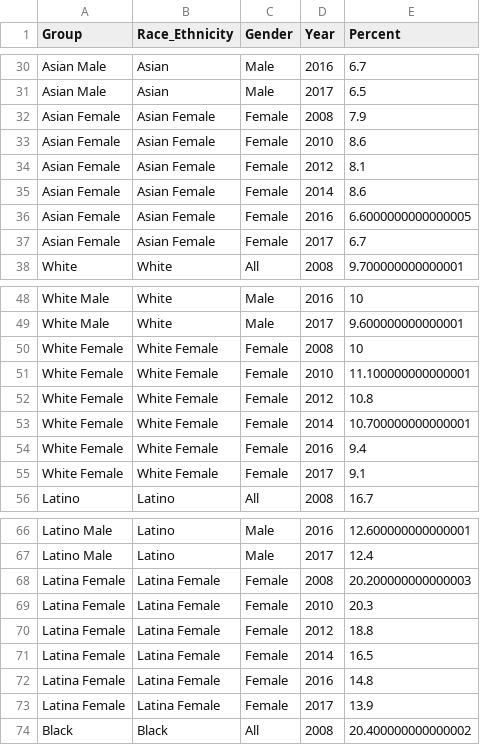
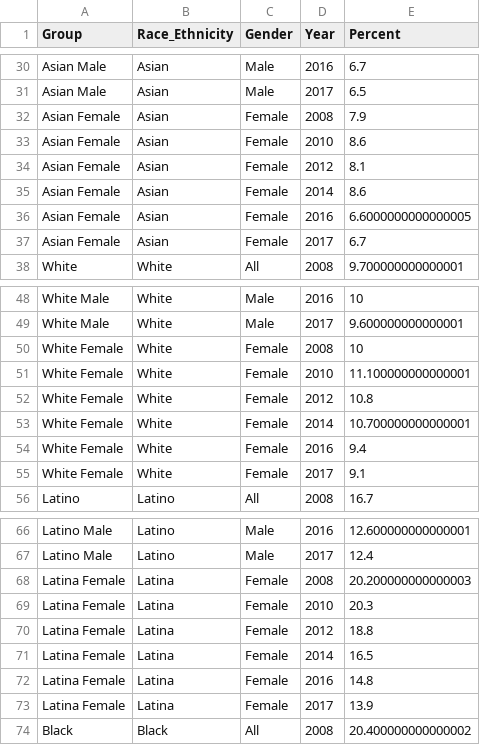
Before and after one commit to COGS137/website, a CSV file: docs/lecslides/data/wrangled_major_groups_data.csv, drawn as a sheet; only a part is shown, gaps mark what is left out; the diff covers the shown part only.

```diff
--- a/docs/lecslides/data/wrangled_major_groups_data.csv
+++ b/docs/lecslides/data/wrangled_major_groups_data.csv
@@ -32,7 +32,7 @@ Asian Male,Asian,Male,2017,6.5
-Asian Female,Asian Female,Female,2008,7.9
-Asian Female,Asian Female,Female,2010,8.6
-Asian Female,Asian Female,Female,2012,8.1
-Asian Female,Asian Female,Female,2014,8.6
-Asian Female,Asian Female,Female,2016,6.6000000000000005
-Asian Female,Asian Female,Female,2017,6.7
+Asian Female,Asian ,Female,2008,7.9
+Asian Female,Asian ,Female,2010,8.6
+Asian Female,Asian ,Female,2012,8.1
+Asian Female,Asian ,Female,2014,8.6
+Asian Female,Asian ,Female,2016,6.6000000000000005
+Asian Female,Asian ,Female,2017,6.7
 White,White,All,2008,9.700000000000001
@@ -50,7 +50,7 @@ White Male,White,Male,2017,9.600000000000001
-White Female,White Female,Female,2008,10
-White Female,White Female,Female,2010,11.100000000000001
-White Female,White Female,Female,2012,10.8
-White Female,White Female,Female,2014,10.700000000000001
-White Female,White Female,Female,2016,9.4
-White Female,White Female,Female,2017,9.1
+White Female,White ,Female,2008,10
+White Female,White ,Female,2010,11.100000000000001
+White Female,White ,Female,2012,10.8
+White Female,White ,Female,2014,10.700000000000001
+White Female,White ,Female,2016,9.4
+White Female,White ,Female,2017,9.1
 Latino,Latino,All,2008,16.7
@@ -68,7 +68,7 @@ Latino Male,Latino,Male,2017,12.4
-Latina Female,Latina Female,Female,2008,20.200000000000003
-Latina Female,Latina Female,Female,2010,20.3
-Latina Female,Latina Female,Female,2012,18.8
-Latina Female,Latina Female,Female,2014,16.5
-Latina Female,Latina Female,Female,2016,14.8
-Latina Female,Latina Female,Female,2017,13.9
+Latina Female,Latina ,Female,2008,20.200000000000003
+Latina Female,Latina ,Female,2010,20.3
+Latina Female,Latina ,Female,2012,18.8
+Latina Female,Latina ,Female,2014,16.5
+Latina Female,Latina ,Female,2016,14.8
+Latina Female,Latina ,Female,2017,13.9
 Black,Black,All,2008,20.400000000000002
```
Also changed, not shown: 12 edited cells elsewhere in this file, static/lecslides/data/wrangled_major_groups_data.csv, 28 other files.
